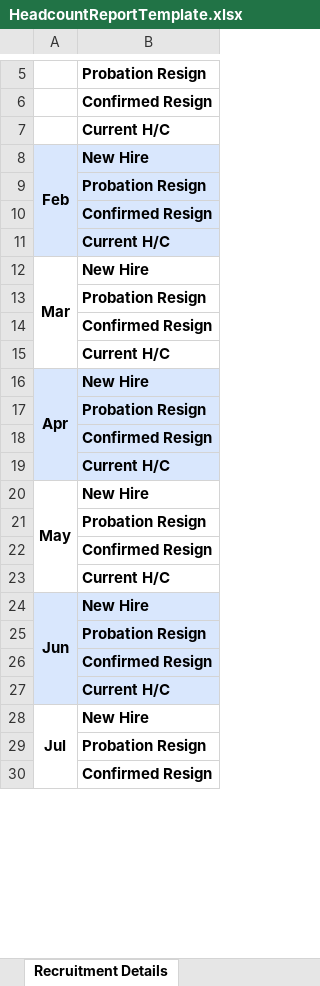
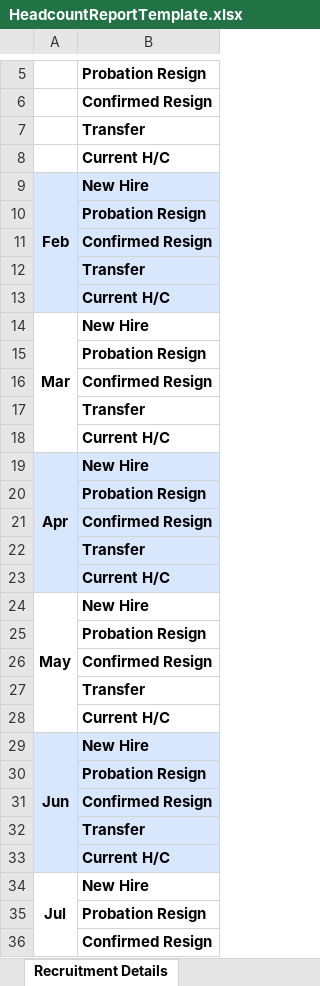
Before and after one commit to starixvn/hrm_Group-HRM, an Excel workbook: HRM.Website/ExcelTemplates/HeadcountReportTemplate.xlsx, sheet Recruitment Details, drawn as a sheet; only a part is shown, gaps mark what is left out; values as stored, in another font and other column widths than the file's, no borders; the diff covers the shown part only; the diff names each change by its address in the sheet, - before the commit and + after, or states it on an @@ line.

Commit message:
feat: calculate employee transfer

```diff
--- a/HRM.Website/ExcelTemplates/HeadcountReportTemplate.xlsx (sheet Recruitment Details)
+++ b/HRM.Website/ExcelTemplates/HeadcountReportTemplate.xlsx (sheet Recruitment Details)
+row 7:  | Transfer
+row 12:  | Transfer
+row 17:  | Transfer
+row 22:  | Transfer
+row 27:  | Transfer
+row 32:  | Transfer
```
Also changed, not shown: 6 added rows elsewhere in this sheet, sheet Recruitment by Unit, sheet Recruitment by CO., 14 other files.
